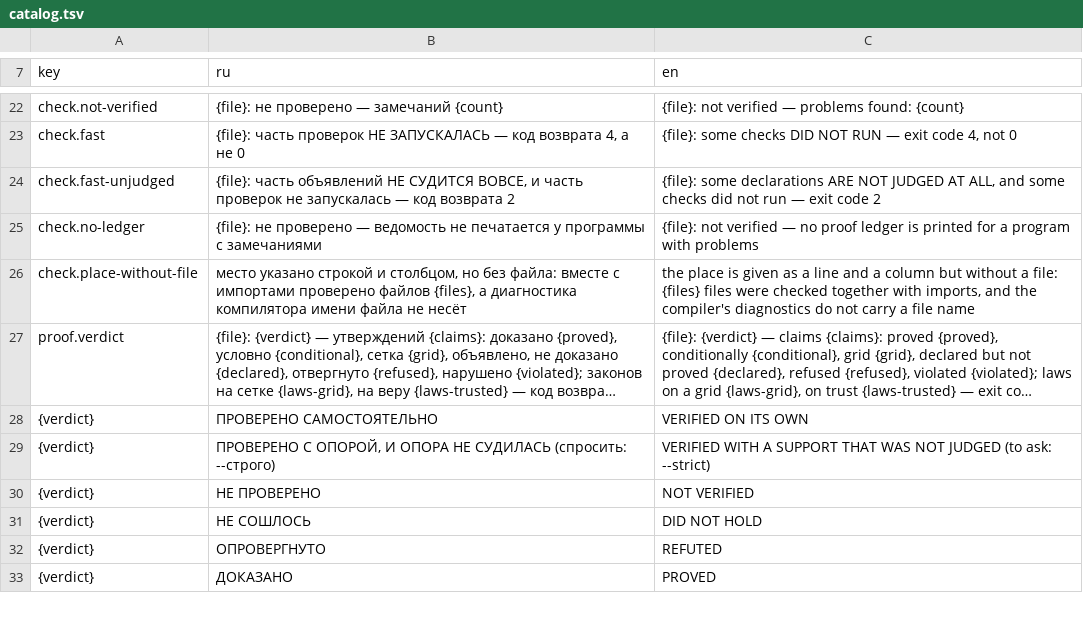
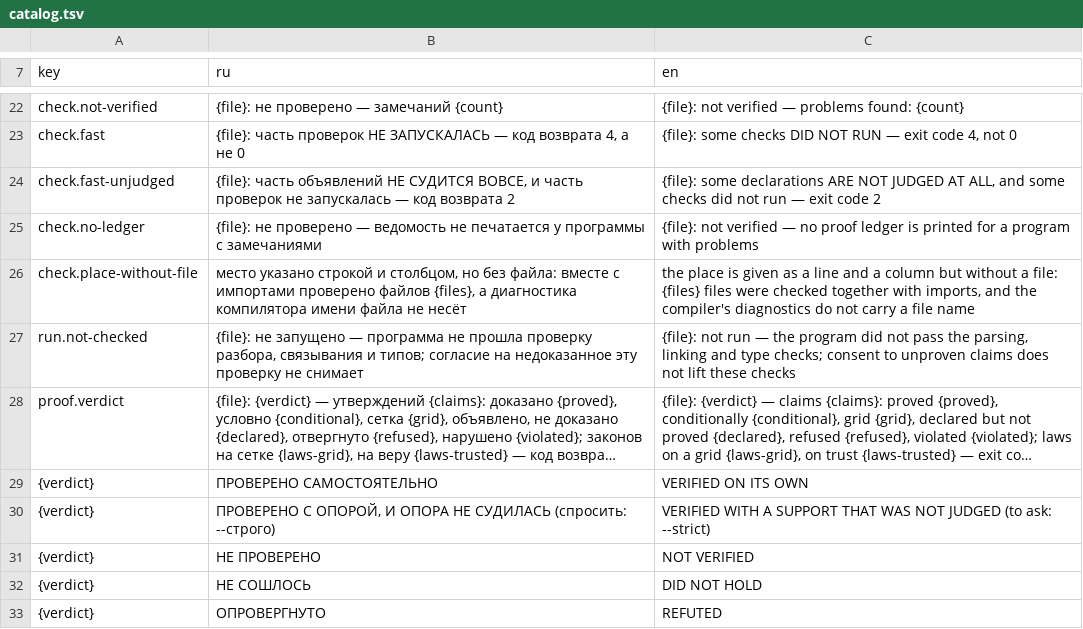
Before and after one commit to digitable-lol/flang, a TSV file: flang/messages/catalog.tsv, drawn as a sheet; only a part is shown, gaps mark what is left out; the shorter side is filled out with more unchanged rows; long unchanged cells end in …; the diff names each change by its address in the sheet, - before the commit and + after, or states it on an @@ line.

```diff
--- a/flang/messages/catalog.tsv
+++ b/flang/messages/catalog.tsv
+row 27: run.not-checked | {file}: не запущено — программа не прошла проверку разбора, связывания и типов; согласие на недоказанное эту проверку не снимает | {file}: not run — the program did not pass the parsing, linking and type checks; consent to unproven claims does not lift these checks
```
Also changed, not shown: flang/proof/probes/import-helper-binding/expected.tsv, flang/proof/probes/import-list-order/expected.tsv, 5 other files.
